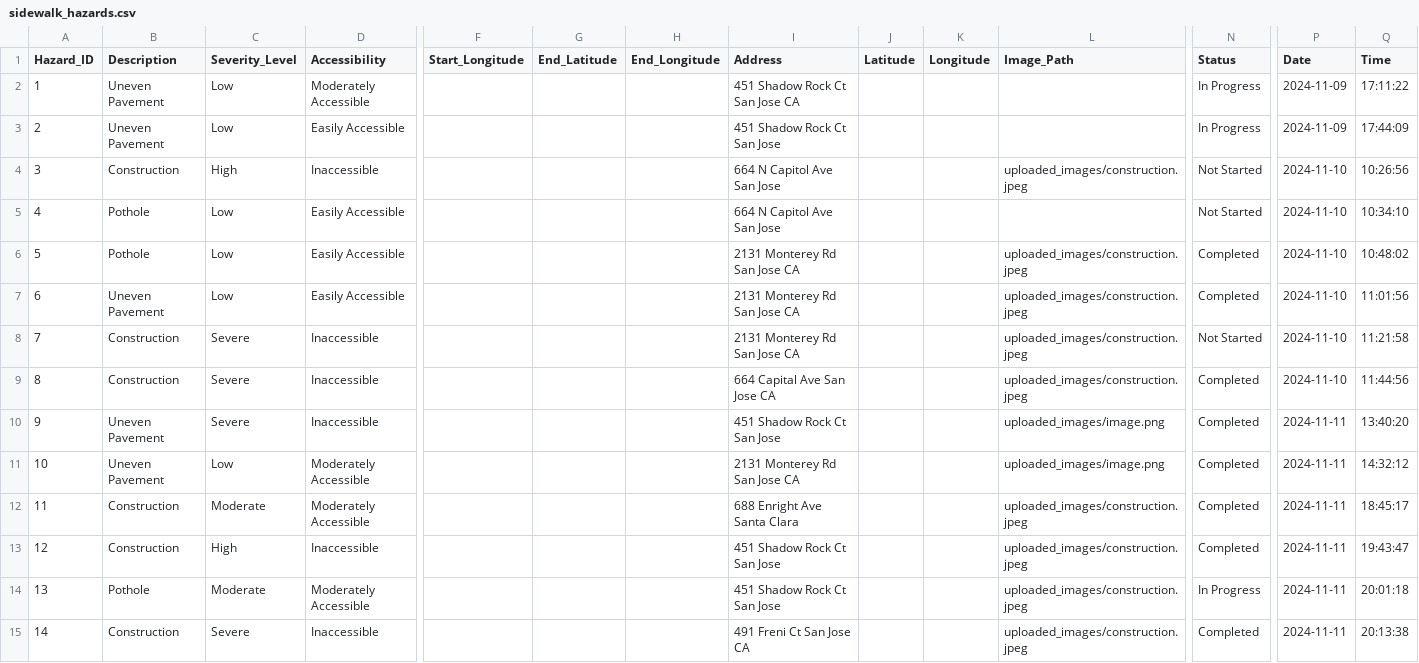
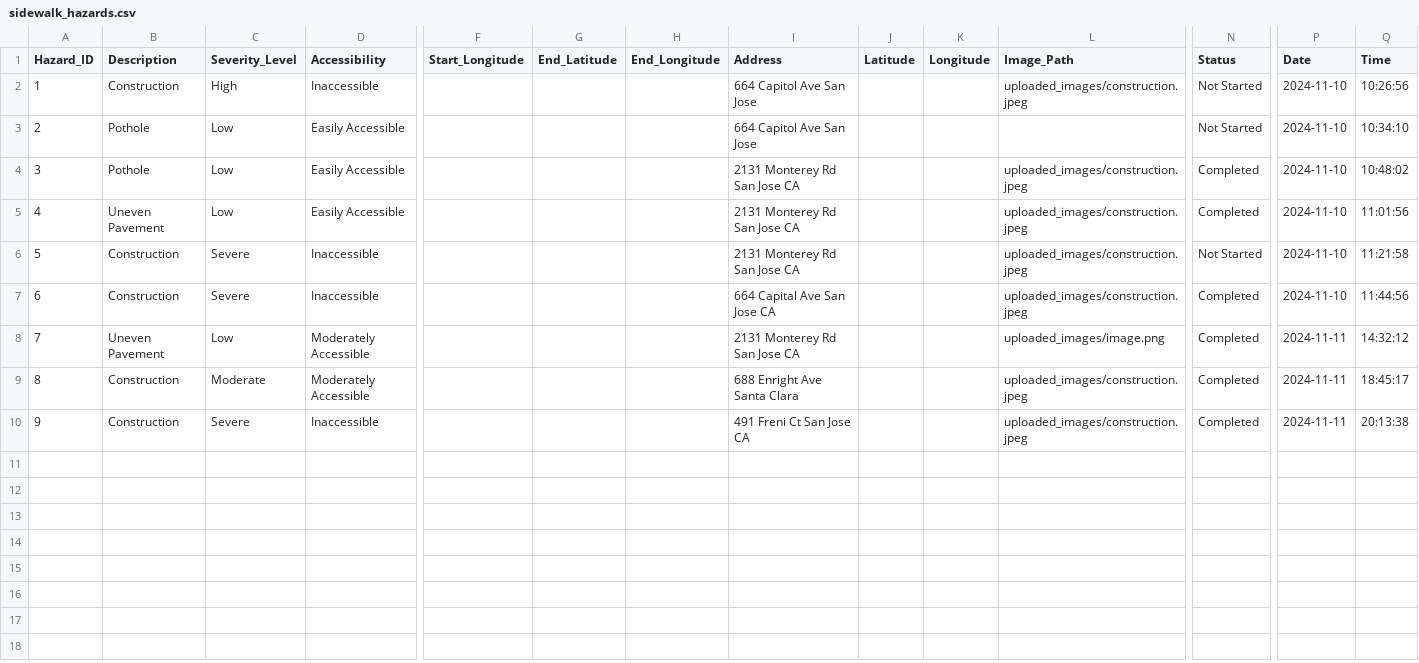
Before and after one commit to aleena425/Green-Team-Project3, a CSV file: sidewalk_hazards.csv, drawn as a sheet; only a part is shown, gaps mark what is left out; removed rows and columns are numbered as before the commit, all else as after; rows hold the shown columns only; the diff names each change by its address in the sheet, - before the commit and + after, or states it on an @@ line.

Commit message:
Update sidewalk_hazards.csv

```diff
--- a/sidewalk_hazards.csv
+++ b/sidewalk_hazards.csv
-row 2: 1 | Uneven Pavement | Low | Moderately Accessible |  |  |  | 451 Shadow Rock Ct San Jose CA |  |  |  | In Progress | 2024-11-09 | 17:11:22
-row 3: 2 | Uneven Pavement | Low | Easily Accessible |  |  |  | 451 Shadow Rock Ct San Jose |  |  |  | In Progress | 2024-11-09 | 17:44:09
@@ column A (Hazard_ID) renumbered from row 2 down @@
-I2:I3 (Address): 664 N Capitol Ave San Jose
+I2:I3 (Address): 664 Capitol Ave San Jose
-row 10: 9 | Uneven Pavement | Severe | Inaccessible |  |  |  | 451 Shadow Rock Ct San Jose |  |  | uploaded_images/image.png | Completed | 2024-11-11 | 13:40:20
-row 13: 12 | Construction | High | Inaccessible |  |  |  | 451 Shadow Rock Ct San Jose |  |  | uploaded_images/construction.jpeg | Completed | 2024-11-11 | 19:43:47
-row 14: 13 | Pothole | Moderate | Moderately Accessible |  |  |  | 451 Shadow Rock Ct San Jose |  |  | uploaded_images/construction.jpeg | In Progress | 2024-11-11 | 20:01:18
```
